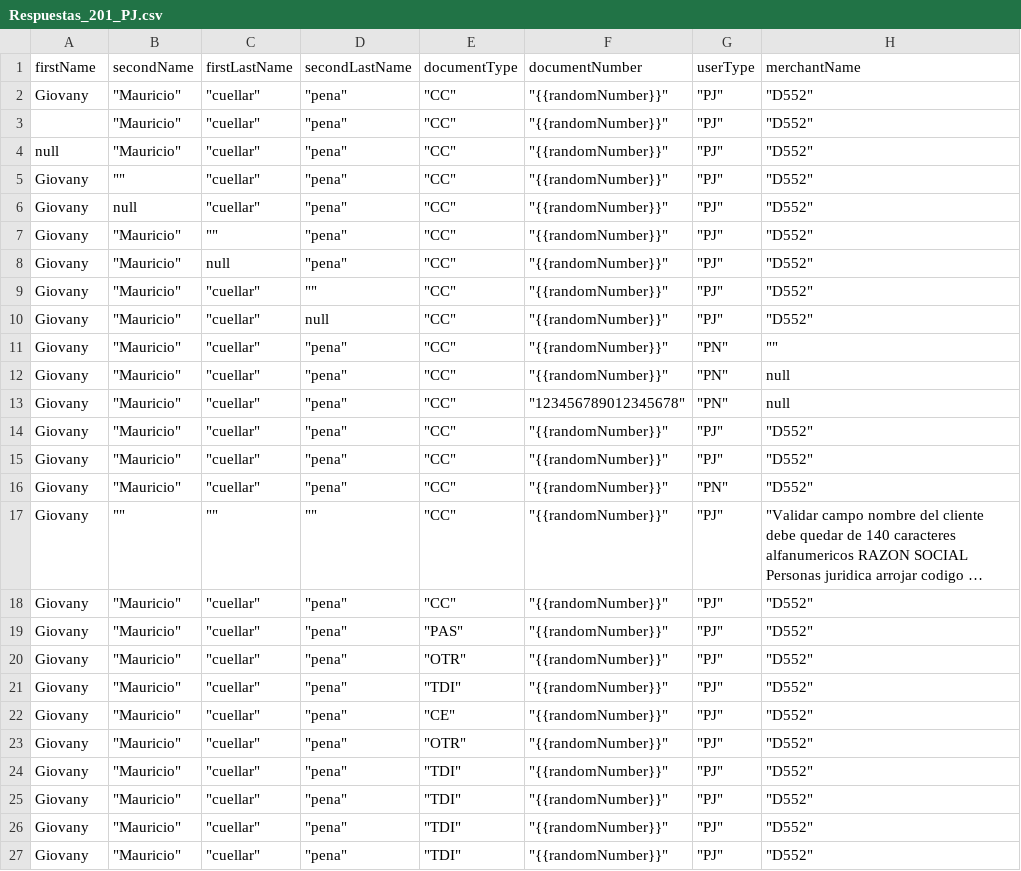
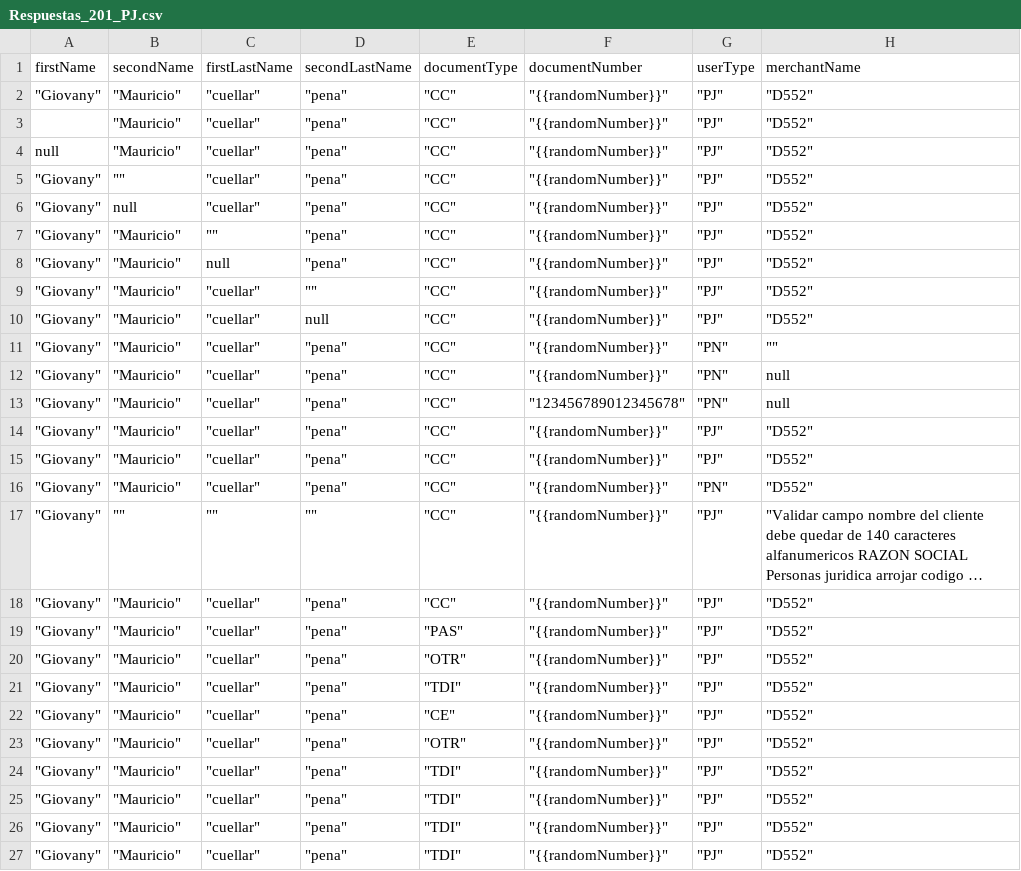
Before and after one commit to sergiomolber/Federado_autenticacion, a CSV file: Post/Respuestas_201_PJ.csv, drawn as a sheet; only a part is shown; long unchanged cells end in …; the diff names each change by its address in the sheet, - before the commit and + after, or states it on an @@ line.

```diff
--- a/Post/Respuestas_201_PJ.csv
+++ b/Post/Respuestas_201_PJ.csv
-A2 (firstName): Giovany
+A2 (firstName): "Giovany"
-A5:A27 (firstName): Giovany
+A5:A27 (firstName): "Giovany"
```
Also changed, not shown: Post/Respuestas_400_CODIGO_1018.csv, Post/respuestas_400_CODIGO_1013.csv.
